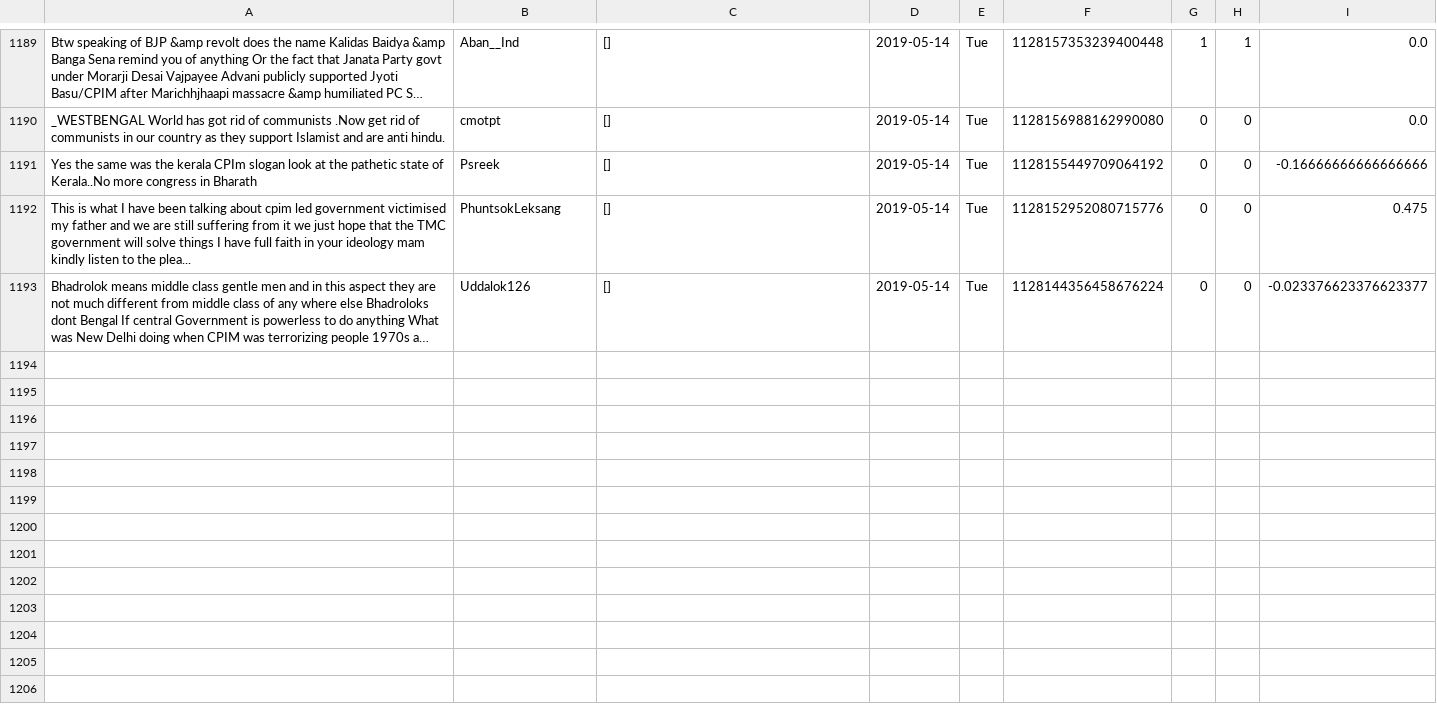
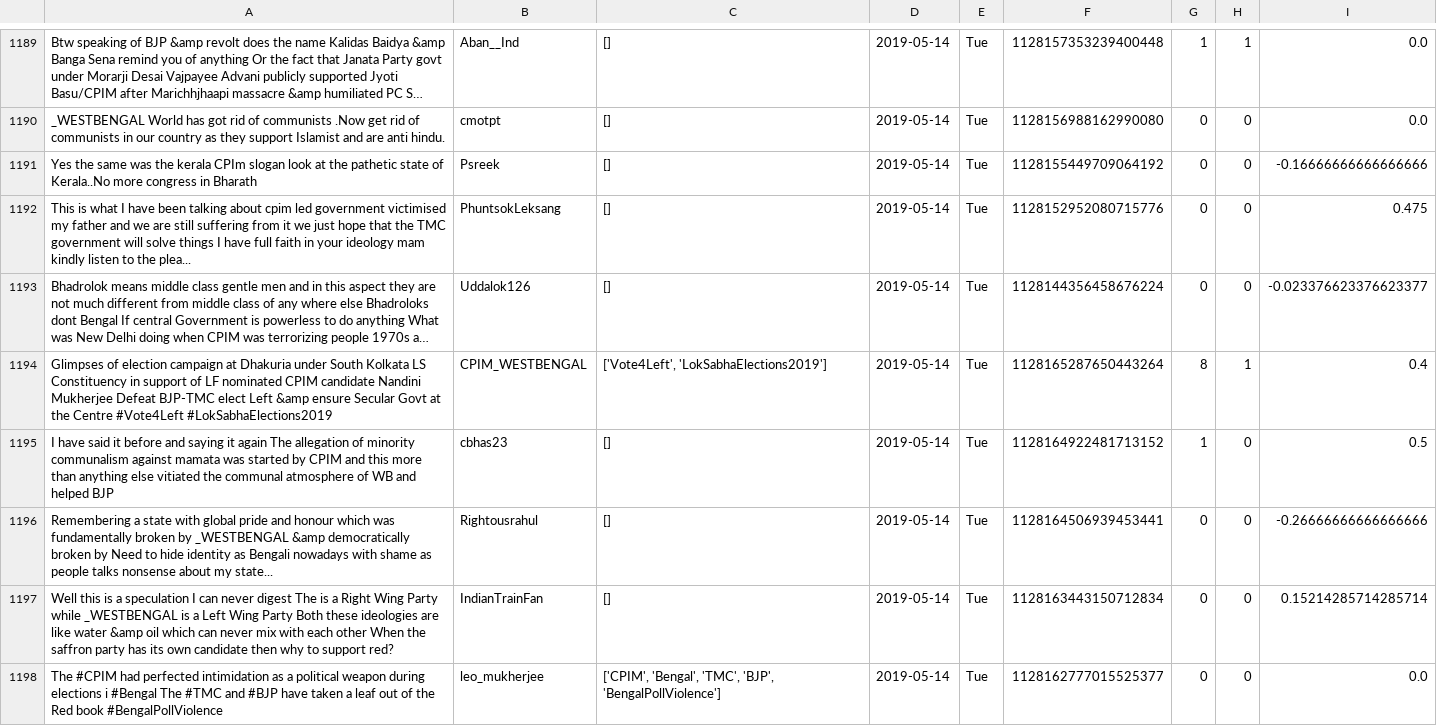
Before and after one commit to itsDevhere/DataRepo, a CSV file: CPIM_cleaned.csv, drawn as a sheet; only a part is shown, gaps mark what is left out; long unchanged cells end in …; the diff names each change by its address in the sheet, - before the commit and + after, or states it on an @@ line.

```diff
--- a/CPIM_cleaned.csv
+++ b/CPIM_cleaned.csv
+row 1194: Glimpses of election campaign at Dhakuria under South Kolkata LS Constituency in support of LF nominated CPIM candidate Nandini Mukherjee Defeat BJP-TMC elect Left &amp ensure Secular Govt at the Centre #Vote4Left #LokSabhaElections2019 | CPIM_WESTBENGAL | ['Vote4Left', 'LokSabhaElections2019'] | 2019-05-14 | Tue | 1128165287650443264 | 8 | 1 | 0.4
+row 1195: I have said it before and saying it again The allegation of minority communalism against mamata was started by CPIM and this more than anything else vitiated the communal atmosphere of WB and helped BJP | cbhas23 | [] | 2019-05-14 | Tue | 1128164922481713152 | 1 | 0 | 0.5
+row 1196: Remembering a state with global pride and honour which was fundamentally broken by _WESTBENGAL &amp democratically broken by Need to hide identity as Bengali nowadays with shame as people talks nonsense about my state... | Rightousrahul | [] | 2019-05-14 | Tue | 1128164506939453441 | 0 | 0 | -0.26666666666666666
+row 1197: Well this is a speculation I can never digest The is a Right Wing Party while _WESTBENGAL is a Left Wing Party Both these ideologies are like water &amp oil which can never mix with each other When the saffron party has its own candidate then why to support red? | IndianTrainFan | [] | 2019-05-14 | Tue | 1128163443150712834 | 0 | 0 | 0.15214285714285714
+row 1198: The #CPIM had perfected intimidation as a political weapon during elections i #Bengal The #TMC and #BJP have taken a leaf out of the Red book #BengalPollViolence | leo_mukherjee | ['CPIM', 'Bengal', 'TMC', 'BJP', 'BengalPollViolence'] | 2019-05-14 | Tue | 1128162777015525377 | 0 | 0 | 0.0
```
Also changed, not shown: RJD_cleaned.csv, Samajwadi_cleaned.csv, 3 other files.
